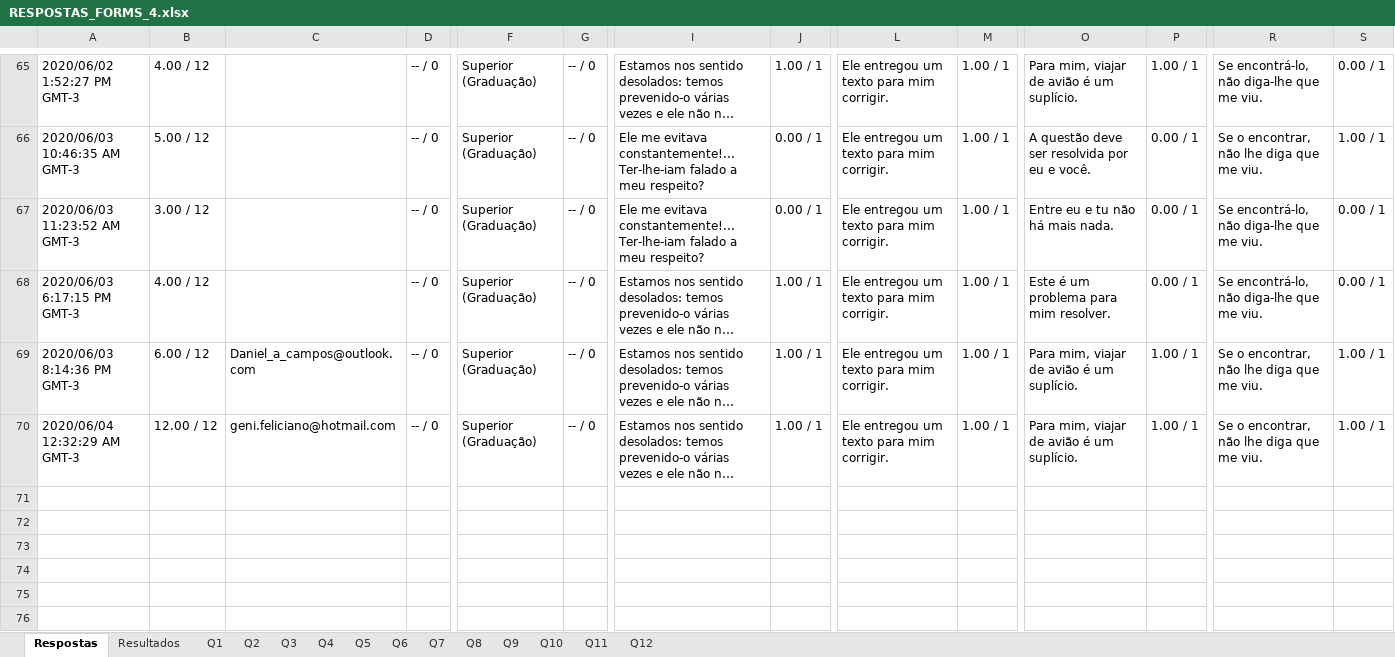
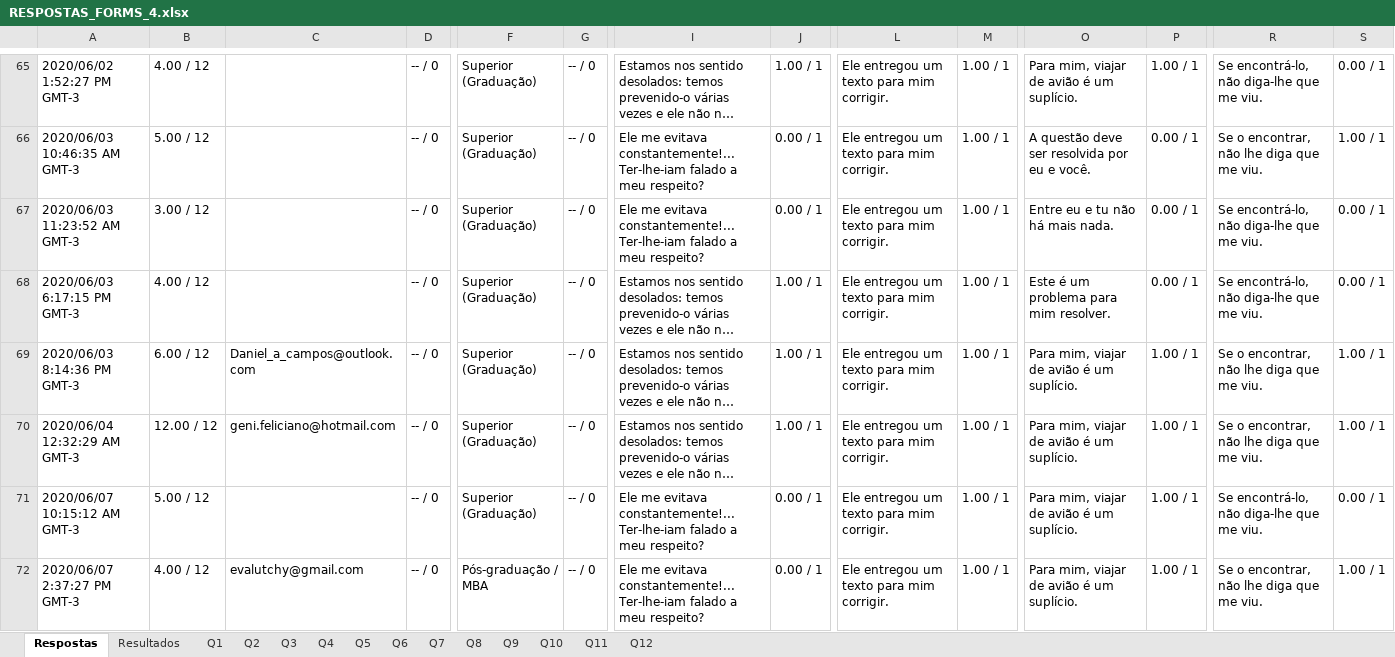
Before and after one commit to rnappi/ftt-tcc, an Excel workbook: aplicação/Notebook_real/RESPOSTAS_FORMS_4.xlsx, sheet Respostas, drawn as a sheet; only a part is shown, gaps mark what is left out; long unchanged cells end in …; values as stored, in another font and other column widths than the file's, no borders; table styles not drawn; rows hold the shown columns only; the diff names each change by its address in the sheet, - before the commit and + after, or states it on an @@ line.

```diff
--- a/aplicação/Notebook_real/RESPOSTAS_FORMS_4.xlsx (sheet Respostas)
+++ b/aplicação/Notebook_real/RESPOSTAS_FORMS_4.xlsx (sheet Respostas)
+row 71: 2020/06/07 10:15:12 AM GMT-3 | 5.00 / 12 |  | -- / 0 | Superior (Graduação) | -- / 0 | Ele me evitava constantemente!... Ter-lhe-iam falado a meu respeito? | 0.00 / 1 | Ele entregou um texto para mim corrigir. | 1.00 / 1 | Para mim, viajar de avião é um suplício. | 1.00 / 1 | Se encontrá-lo, não diga-lhe que me viu. | 0.00 / 1
+row 72: 2020/06/07 2:37:27 PM GMT-3 | 4.00 / 12 | evalutchy@gmail.com | -- / 0 | Pós-graduação / MBA | -- / 0 | Ele me evitava constantemente!... Ter-lhe-iam falado a meu respeito? | 0.00 / 1 | Ele entregou um texto para mim corrigir. | 1.00 / 1 | Para mim, viajar de avião é um suplício. | 1.00 / 1 | Se o encontrar, não lhe diga que me viu. | 1.00 / 1
```
Also changed, not shown: sheet Resultados, 4 other files.
